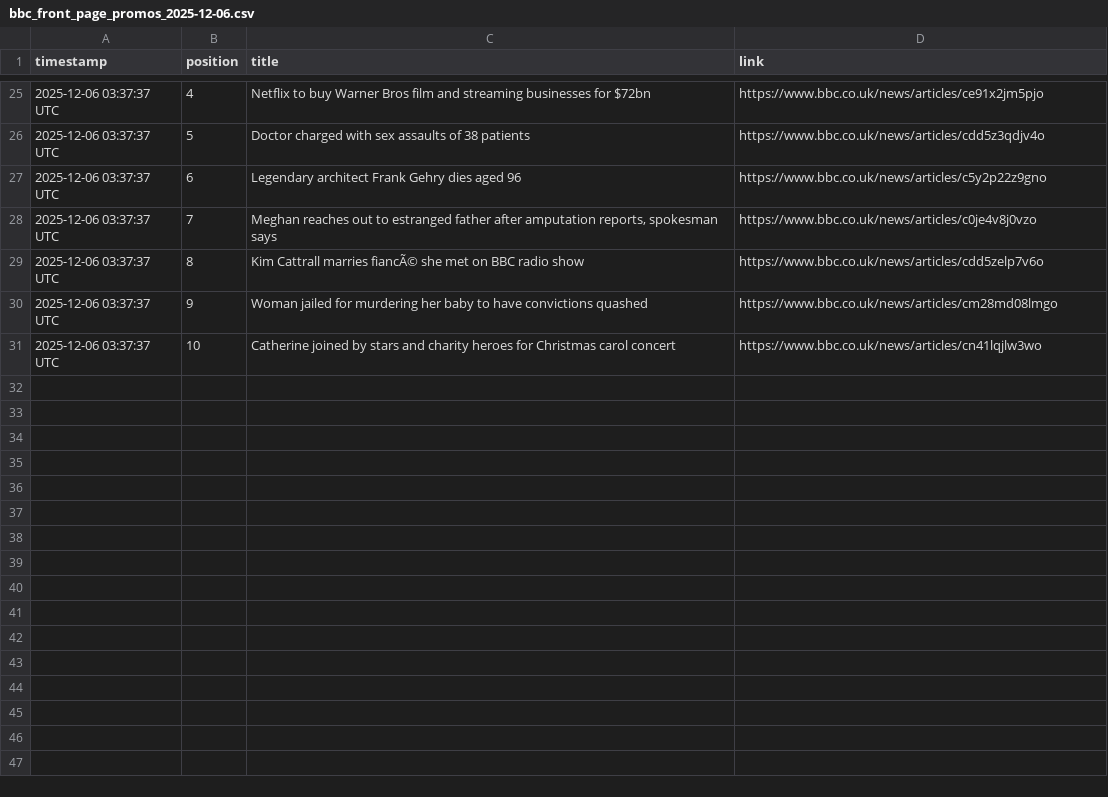
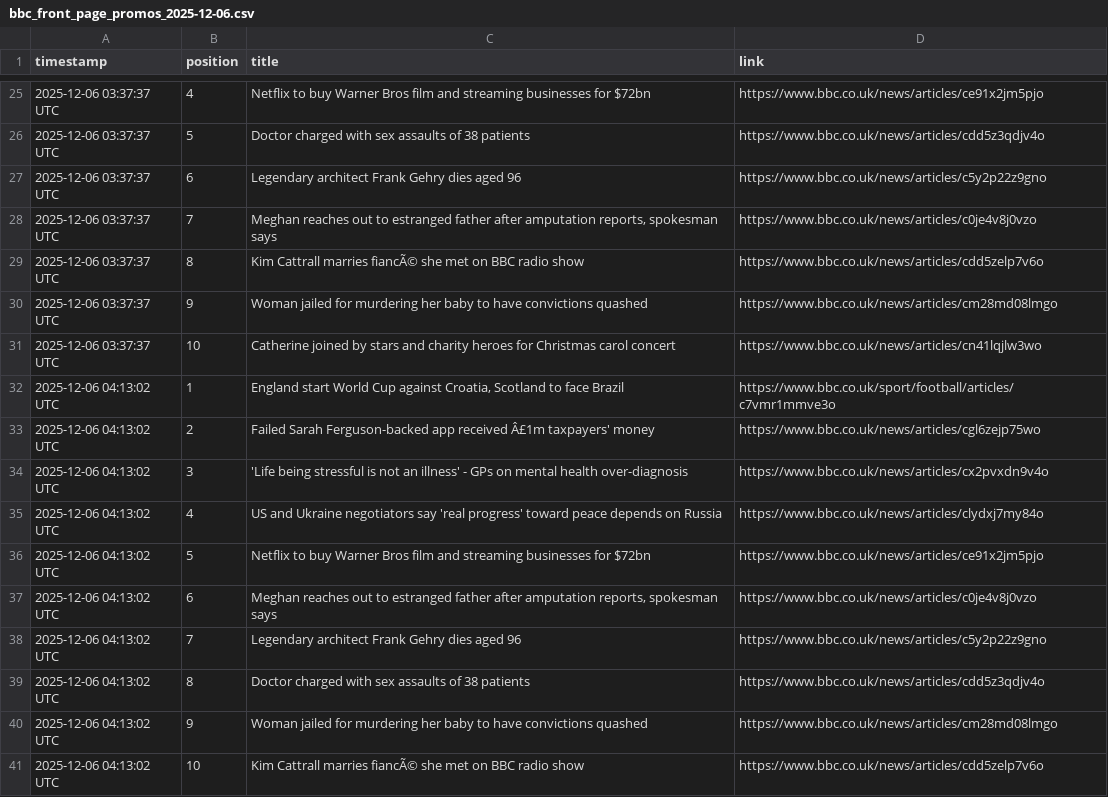
Before and after one commit to alastairherd/bbc_news_logger, a CSV file: data/bbc_front_page_promos_2025-12-06.csv, drawn as a sheet; only a part is shown, gaps mark what is left out.

```diff
--- a/data/bbc_front_page_promos_2025-12-06.csv
+++ b/data/bbc_front_page_promos_2025-12-06.csv
@@ -31 +31,11 @@ timestamp,position,title,link
 2025-12-06 03:37:37 UTC,10,Catherine joined by stars and charity heroes for Christmas carol concert,https://www.bbc.co.uk/news/articles/cn41lqjlw3wo
+2025-12-06 04:13:02 UTC,1,"England start World Cup against Croatia, Scotland to face Brazil",https://www.bbc.co.uk/sport/football/articles/c7vmr1mmve3o
+2025-12-06 04:13:02 UTC,2,Failed Sarah Ferguson-backed app received  Â£1m taxpayers' money,https://www.bbc.co.uk/news/articles/cgl6zejp75wo
+2025-12-06 04:13:02 UTC,3,'Life being stressful is not an illness' - GPs on mental health over-diagnosis,https://www.bbc.co.uk/news/articles/cx2pvxdn9v4o
+2025-12-06 04:13:02 UTC,4,US and Ukraine negotiators say 'real progress' toward peace depends on Russia,https://www.bbc.co.uk/news/articles/clydxj7my84o
+2025-12-06 04:13:02 UTC,5,Netflix to buy Warner Bros film and streaming businesses for $72bn,https://www.bbc.co.uk/news/articles/ce91x2jm5pjo
+2025-12-06 04:13:02 UTC,6,"Meghan reaches out to estranged father after amputation reports, spokesman says",https://www.bbc.co.uk/news/articles/c0je4v8j0vzo
+2025-12-06 04:13:02 UTC,7,Legendary architect Frank Gehry dies aged 96,https://www.bbc.co.uk/news/articles/c5y2p22z9gno
+2025-12-06 04:13:02 UTC,8,Doctor charged with sex assaults of 38 patients,https://www.bbc.co.uk/news/articles/cdd5z3qdjv4o
+2025-12-06 04:13:02 UTC,9,Woman jailed for murdering her baby to have convictions quashed,https://www.bbc.co.uk/news/articles/cm28md08lmgo
+2025-12-06 04:13:02 UTC,10,Kim Cattrall marries fiancÃ© she met on BBC radio show,https://www.bbc.co.uk/news/articles/cdd5zelp7v6o
```
Also changed, not shown: data/bbc_most_read_2025-12-06.csv.
